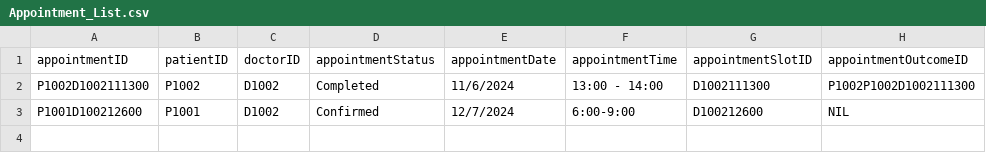
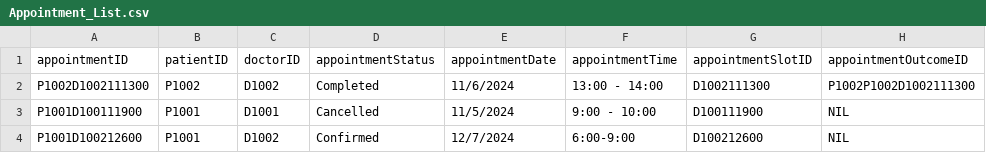
Before and after one commit to tgw6201/SC2002-Health-Management-System, a CSV file: HealthManagementSystem/src/FileManager/Data/Appointment_List.csv, drawn as a sheet; the diff names each change by its address in the sheet, - before the commit and + after, or states it on an @@ line.

Commit message:
Edited constructor to include data reader for SOLID data reader parsing. edited appointment manager code

```diff
--- a/HealthManagementSystem/src/FileManager/Data/Appointment_List.csv
+++ b/HealthManagementSystem/src/FileManager/Data/Appointment_List.csv
+row 3: P1001D100111900 | P1001 | D1001 | Cancelled | 11/5/2024 | 9:00 - 10:00 | D100111900 | NIL
```
Also changed, not shown: HealthManagementSystem/src/FileManager/Data/AvailabilitySlot_List.csv, HealthManagementSystem/src/FileManager/Data/MedicalRecord_List.csv, 11 other files.
